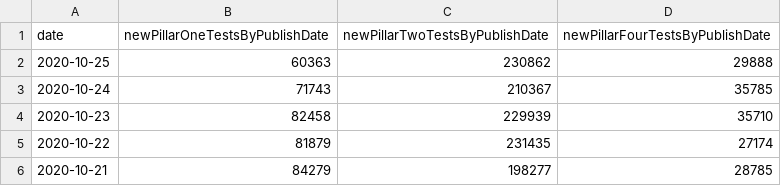
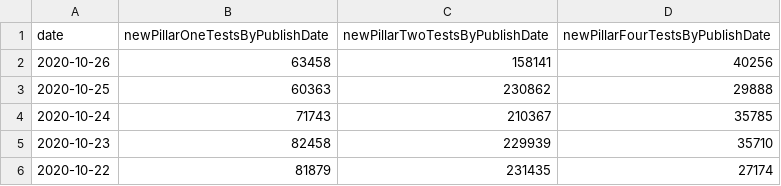
Before and after one commit to carlinmack/covid-graphs, a CSV file: data/UK.testing.csv, drawn as a sheet; only a part is shown; the shorter side is filled out with more unchanged rows.

Commit message:
Update with new data, fix reported seven day averages

```diff
--- a/data/UK.testing.csv
+++ b/data/UK.testing.csv
@@ -1,2 +1,3 @@
 date,newPillarOneTestsByPublishDate,newPillarTwoTestsByPublishDate,newPillarFourTestsByPublishDate
+2020-10-26,63458,158141,40256
 2020-10-25,60363,230862,29888
```
Also changed, not shown: data/England.cases.csv, data/England.testing.csv, 38 other files.
